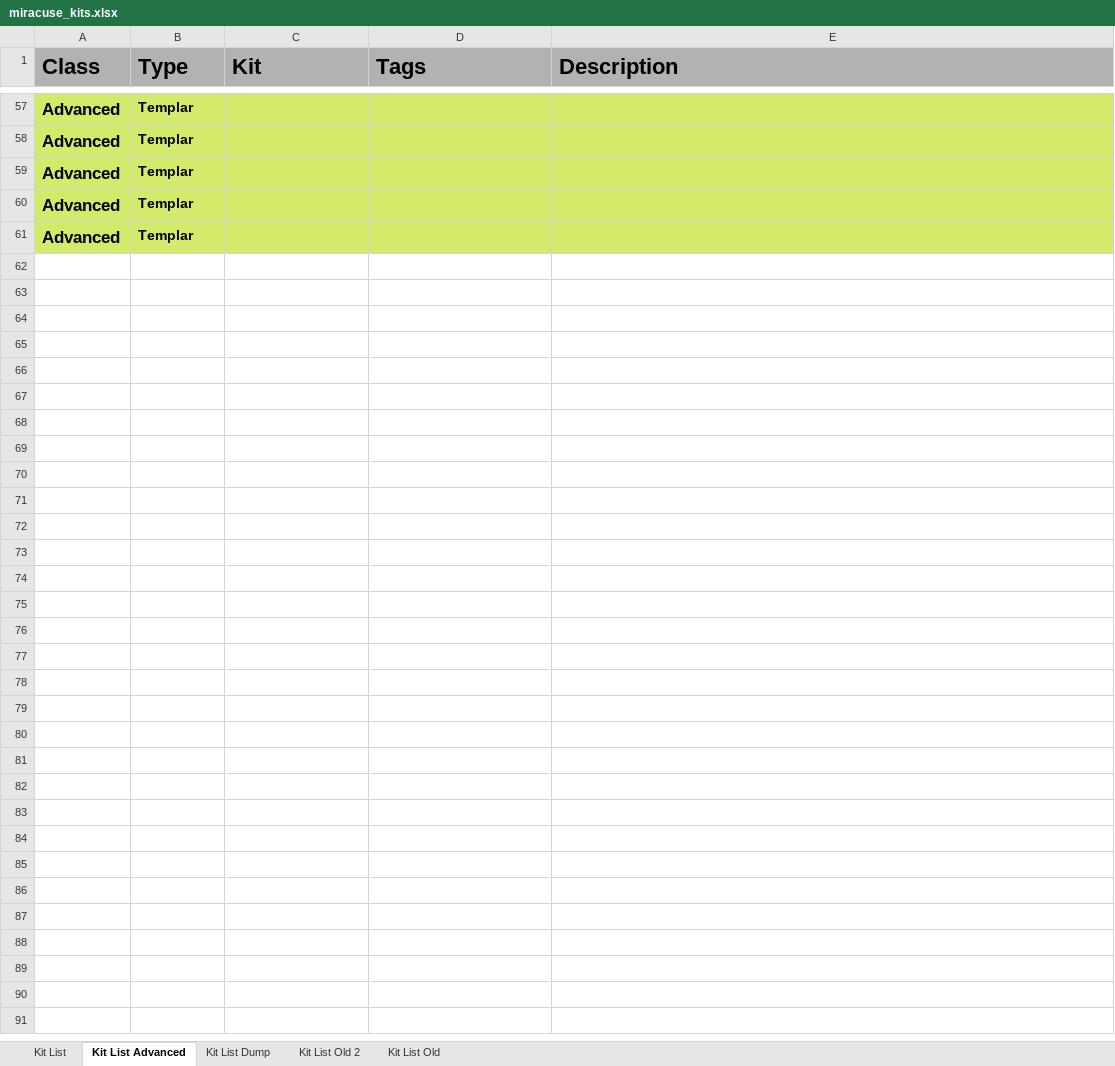
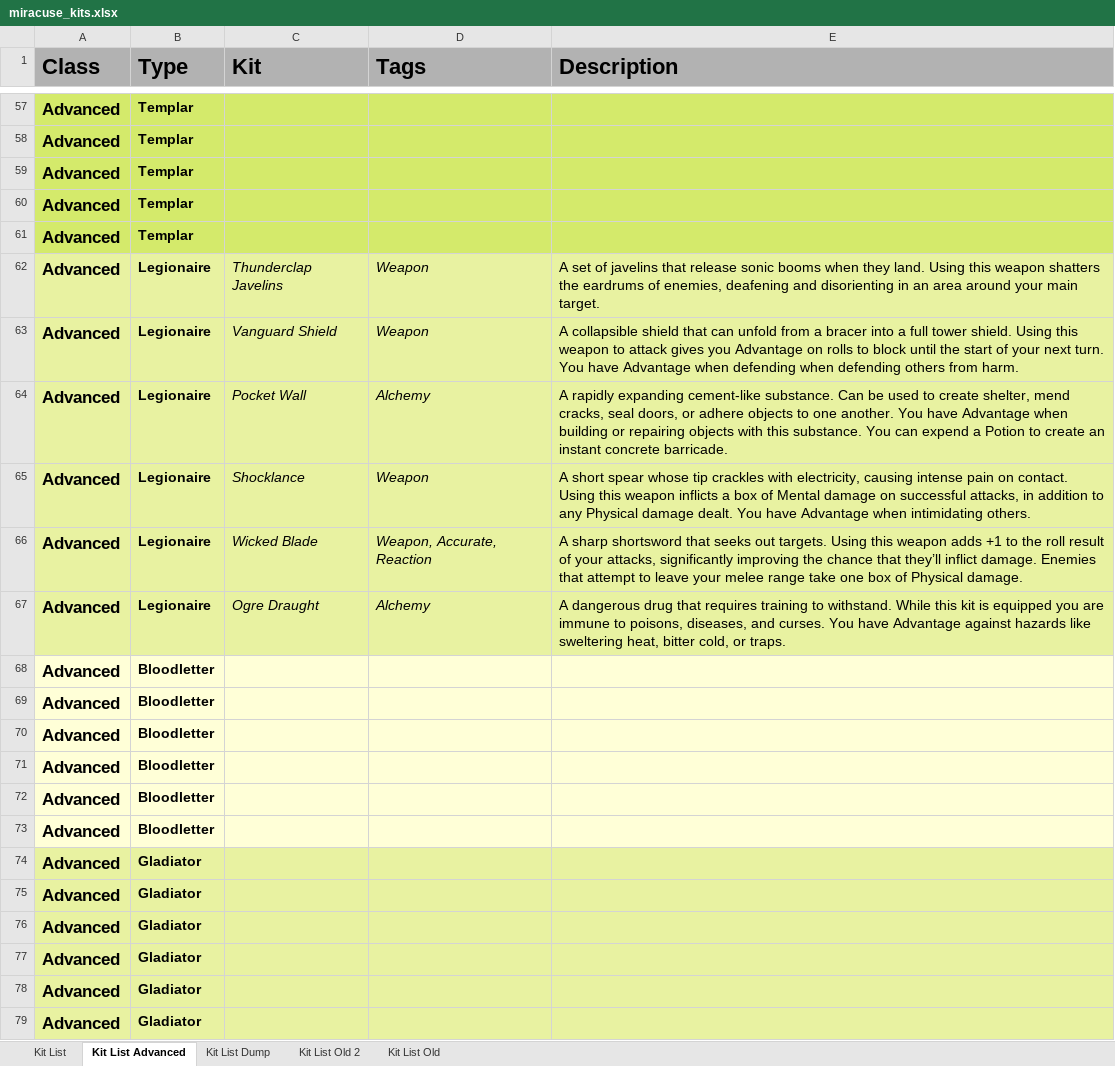
Before and after one commit to miracuse/miracuse.github.io, an Excel workbook: miracuse_kits.xlsx, sheet Kit List Advanced, drawn as a sheet; only a part is shown, gaps mark what is left out; values as stored, in another font and other column widths than the file's, no borders; charts and pictures not drawn; the diff names each change by its address in the sheet, - before the commit and + after, or states it on an @@ line.

```diff
--- a/miracuse_kits.xlsx (sheet Kit List Advanced)
+++ b/miracuse_kits.xlsx (sheet Kit List Advanced)
+row 62: Advanced | Legionaire | Thunderclap Javelins | Weapon | A set of javelins that release sonic booms when they land. Using this weapon shatters the eardrums of enemies, deafening and disorienting in an area around your main target.
+row 63: Advanced | Legionaire | Vanguard Shield | Weapon | A collapsible shield that can unfold from a bracer into a full tower shield. Using this weapon to attack gives you Advantage on rolls to block until the start of your next turn. You have Advantage when defending when defending others from harm.
+row 64: Advanced | Legionaire | Pocket Wall | Alchemy | A rapidly expanding cement-like substance. Can be used to create shelter, mend cracks, seal doors, or adhere objects to one another. You have Advantage when building or repairing objects with this substance. You can expend a Potion to create an instant concrete barricade.
+row 65: Advanced | Legionaire | Shocklance | Weapon | A short spear whose tip crackles with electricity, causing intense pain on contact. Using this weapon inflicts a box of Mental damage on successful attacks, in addition to any Physical damage dealt. You have Advantage when intimidating others.
+row 66: Advanced | Legionaire | Wicked Blade | Weapon, Accurate, Reaction | A sharp shortsword that seeks out targets. Using this weapon adds +1 to the roll result of your attacks, significantly improving the chance that they’ll inflict damage. Enemies that attempt to leave your melee range take one box of Physical damage.
+row 67: Advanced | Legionaire | Ogre Draught | Alchemy | A dangerous drug that requires training to withstand. While this kit is equipped you are immune to poisons, diseases, and curses. You have Advantage against hazards like sweltering heat, bitter cold, or traps.
+row 68: Advanced | Bloodletter
+row 69: Advanced | Bloodletter
+row 70: Advanced | Bloodletter
+row 71: Advanced | Bloodletter
+row 72: Advanced | Bloodletter
+row 73: Advanced | Bloodletter
+row 74: Advanced | Gladiator
+row 75: Advanced | Gladiator
+row 76: Advanced | Gladiator
+row 77: Advanced | Gladiator
+row 78: Advanced | Gladiator
+row 79: Advanced | Gladiator
```
Also changed, not shown: sheet Kit List, sheet Kit List Dump, 9 other files.
